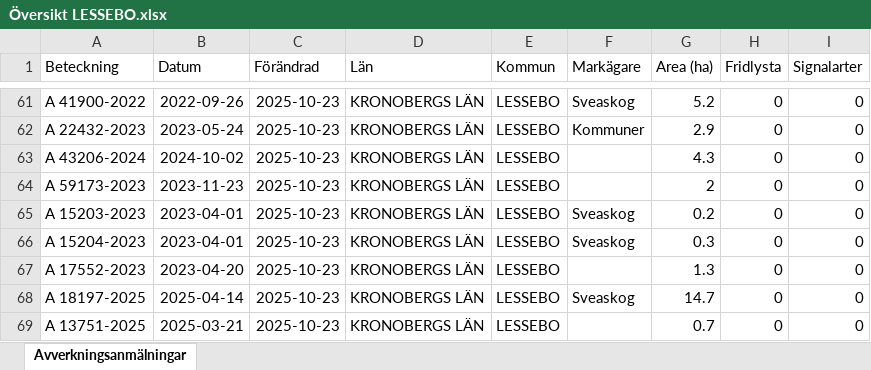
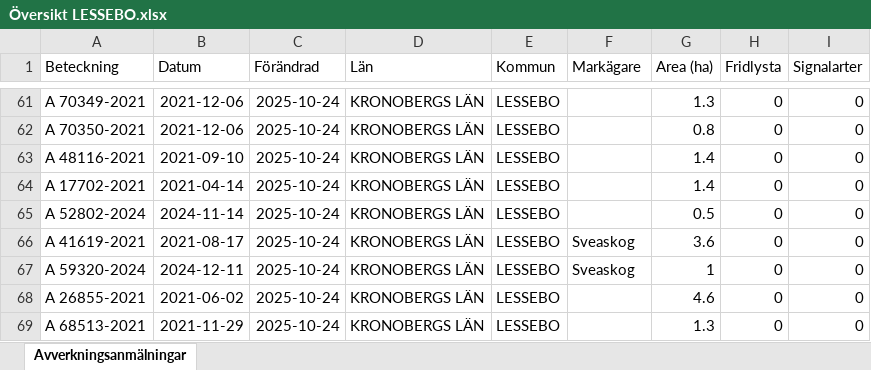
Before and after one commit to klasma/Logging_0761, an Excel workbook: Översikt LESSEBO.xlsx, sheet Avverkningsanmälningar, drawn as a sheet; only a part is shown, gaps mark what is left out; values as stored, in another font and other column widths than the file's, no borders; the diff covers the shown part only; the diff names each change by its address in the sheet, - before the commit and + after, or states it on an @@ line.

```diff
--- a/Översikt LESSEBO.xlsx (sheet Avverkningsanmälningar)
+++ b/Översikt LESSEBO.xlsx (sheet Avverkningsanmälningar)
-A61 (Beteckning): A 41900-2022
+A61 (Beteckning): A 70349-2021
-B61 (Datum): 2022-09-26
+B61 (Datum): 2021-12-06
-C61:C69 (Förändrad): 2025-10-23
+C61:C69 (Förändrad): 2025-10-24
-F61 (Markägare): Sveaskog
+F61 (Markägare): (empty)
-G61 (Area (ha)): 5.2
+G61 (Area (ha)): 1.3
-A62 (Beteckning): A 22432-2023
+A62 (Beteckning): A 70350-2021
-B62 (Datum): 2023-05-24
+B62 (Datum): 2021-12-06
-F62 (Markägare): Kommuner
+F62 (Markägare): (empty)
-G62 (Area (ha)): 2.9
+G62 (Area (ha)): 0.8
-A63 (Beteckning): A 43206-2024
+A63 (Beteckning): A 48116-2021
-B63 (Datum): 2024-10-02
+B63 (Datum): 2021-09-10
-G63 (Area (ha)): 4.3
+G63 (Area (ha)): 1.4
-A64 (Beteckning): A 59173-2023
+A64 (Beteckning): A 17702-2021
-B64 (Datum): 2023-11-23
+B64 (Datum): 2021-04-14
-G64 (Area (ha)): 2
+G64 (Area (ha)): 1.4
-A65 (Beteckning): A 15203-2023
+A65 (Beteckning): A 52802-2024
-B65 (Datum): 2023-04-01
+B65 (Datum): 2024-11-14
-F65 (Markägare): Sveaskog
+F65 (Markägare): (empty)
-G65 (Area (ha)): 0.2
+G65 (Area (ha)): 0.5
-A66 (Beteckning): A 15204-2023
+A66 (Beteckning): A 41619-2021
-B66 (Datum): 2023-04-01
+B66 (Datum): 2021-08-17
-G66 (Area (ha)): 0.3
+G66 (Area (ha)): 3.6
-A67 (Beteckning): A 17552-2023
+A67 (Beteckning): A 59320-2024
-B67 (Datum): 2023-04-20
+B67 (Datum): 2024-12-11
-F67 (Markägare): (empty)
+F67 (Markägare): Sveaskog
-G67 (Area (ha)): 1.3
+G67 (Area (ha)): 1
-A68 (Beteckning): A 18197-2025
+A68 (Beteckning): A 26855-2021
-B68 (Datum): 2025-04-14
+B68 (Datum): 2021-06-02
-F68 (Markägare): Sveaskog
+F68 (Markägare): (empty)
-G68 (Area (ha)): 14.7
+G68 (Area (ha)): 4.6
-A69 (Beteckning): A 13751-2025
+A69 (Beteckning): A 68513-2021
-B69 (Datum): 2025-03-21
+B69 (Datum): 2021-11-29
-G69 (Area (ha)): 0.7
+G69 (Area (ha)): 1.3
```
Also changed, not shown: 1049 edited cells elsewhere in this sheet, artfynd/A 18959-2021 artfynd.xlsx, artfynd/A 18960-2021 artfynd.xlsx, 20 other files.
